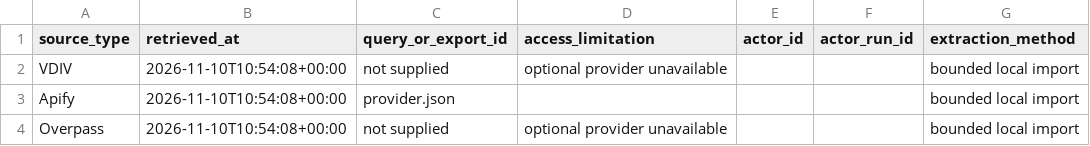
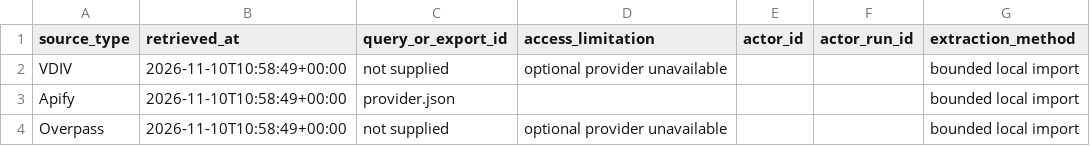
Before and after one commit to longdang193/lead-generation, a CSV file: evidence/source_register_2026-11-07.csv, drawn as a sheet; only a part is shown; the diff names each change by its address in the sheet, - before the commit and + after, or states it on an @@ line.

Commit message:
Record refreshed source register

```diff
--- a/evidence/source_register_2026-11-07.csv
+++ b/evidence/source_register_2026-11-07.csv
-B2:B4 (retrieved_at): 2026-11-10T10:54:08+00:00
+B2:B4 (retrieved_at): 2026-11-10T10:58:49+00:00
```
